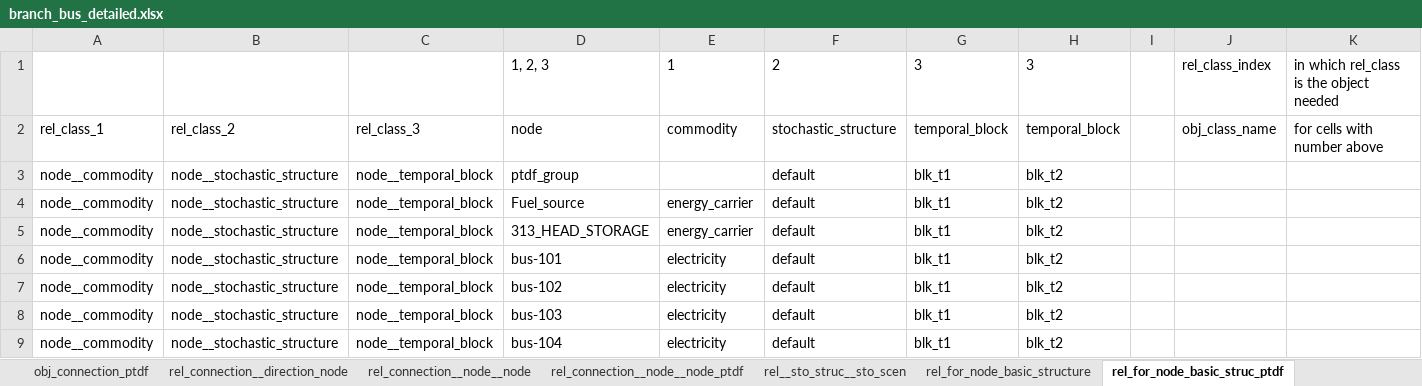
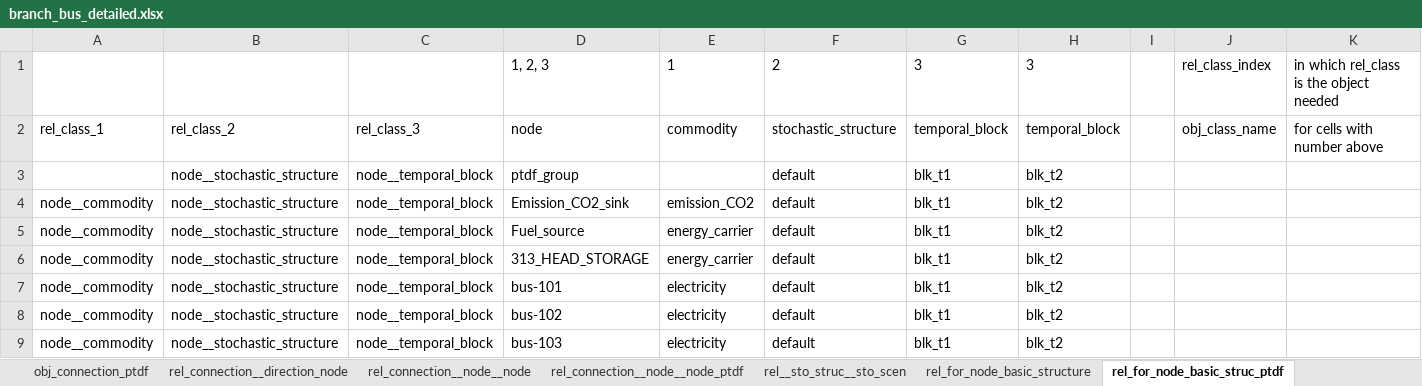
Before and after one commit to Spine-project/spinetoolbox_rts-glmc, an Excel workbook: spine_rts-gmlc/datasets/branch_bus_detailed.xlsx, sheet rel_for_node_basic_struc_ptdf, drawn as a sheet; only a part is shown; the shorter side is filled out with more unchanged rows; values as stored, in another font and other column widths than the file's, no borders; addresses are those after the commit; the diff names each change by its address in the sheet, - before the commit and + after, or states it on an @@ line.

```diff
--- a/spine_rts-gmlc/datasets/branch_bus_detailed.xlsx (sheet rel_for_node_basic_struc_ptdf)
+++ b/spine_rts-gmlc/datasets/branch_bus_detailed.xlsx (sheet rel_for_node_basic_struc_ptdf)
+row 3:  | node__stochastic_structure | node__temporal_block | ptdf_group |  | default | blk_t1 | blk_t2
-D4: ptdf_group
+D4: Emission_CO2_sink
-E4: (empty)
+E4: emission_CO2
```
Also changed, not shown: sheet rel_for_node_basic_structure, sheet obj_commodity_ptdf, spine_rts-gmlc/datasets/branch.xlsx, spine_rts-gmlc/datasets/gen.xlsx, 2 other files.
